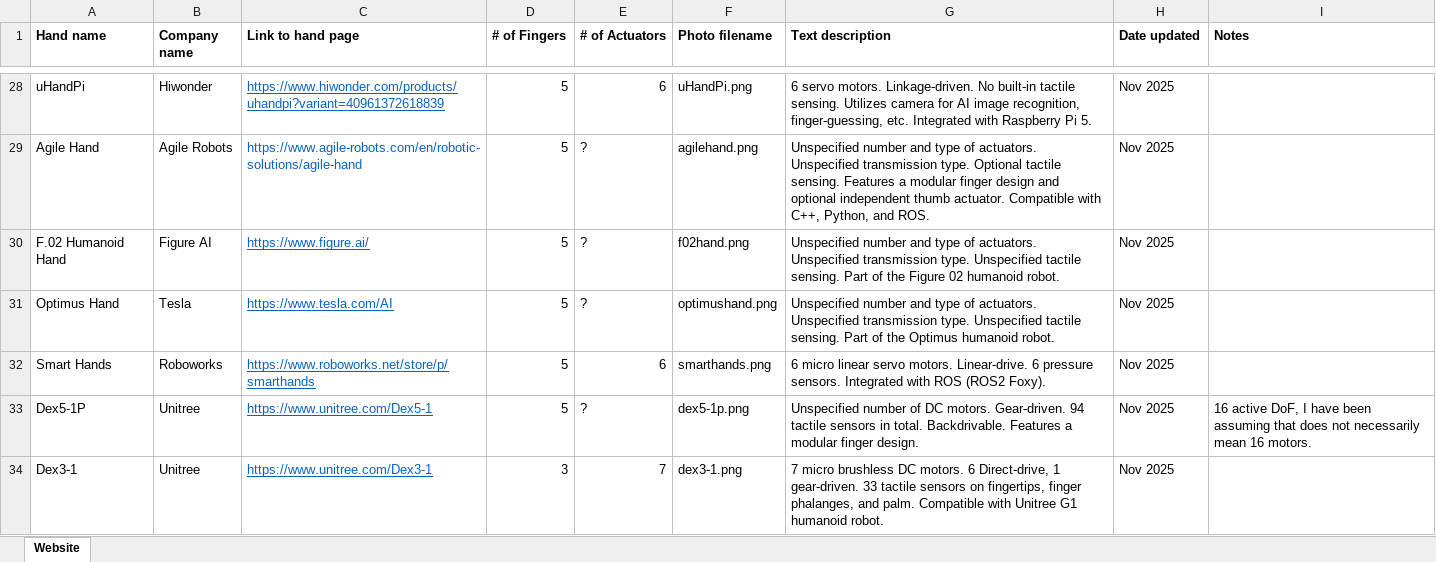
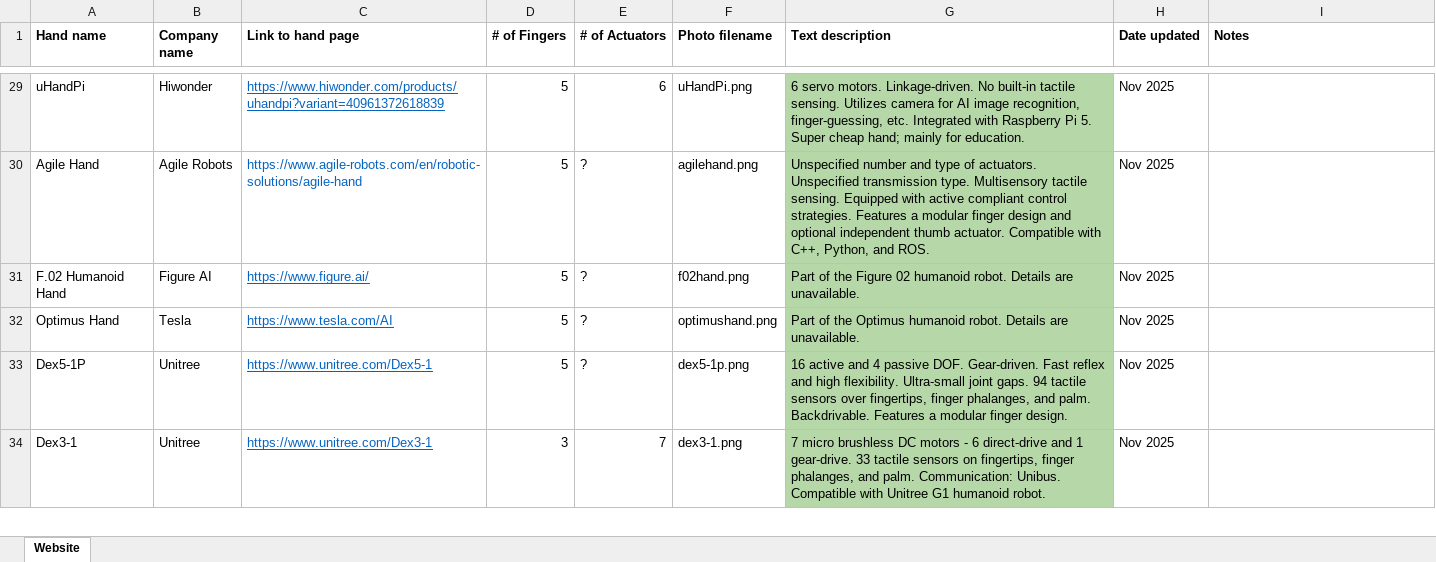
Before and after one commit to hand-erc/hand-erc.github.io, an Excel workbook: data/HAND_RoboticHandResearch.xlsx, sheet Website, drawn as a sheet; only a part is shown, gaps mark what is left out; values as stored, in another font and other column widths than the file's, no borders; charts and pictures not drawn; removed rows and columns are numbered as before the commit, all else as after; the diff covers the shown part only; the diff names each change by its address in the sheet, - before the commit and + after, or states it on an @@ line.

Commit message:
updated information, added surge hand, updated page format slightly

```diff
--- a/data/HAND_RoboticHandResearch.xlsx (sheet Website)
+++ b/data/HAND_RoboticHandResearch.xlsx (sheet Website)
-G29:G32 fill: none
+G29:G32 fill: #B6D7A8
-G29 (Text description): …Pi 5.
+G29 (Text description): …Pi 5. Super cheap hand; mainly for education.
-G30 (Text description): …transmission type. Optional tactile sensing. Features a…
+G30 (Text description): …transmission type. Multisensory tactile sensing. Equipped with active compliant control strategies. Features a…
-G31 (Text description): Unspecified number and type of actuators. Unspecified transmission type. Unspecified tactile sensing. Part of the Figure 02 humanoid robot.
+G31 (Text description): Part of the Figure 02 humanoid robot. Details are unavailable.
-G32 (Text description): Unspecified number and type of actuators. Unspecified transmission type. Unspecified tactile sensing. Part of the Optimus humanoid robot.
+G32 (Text description): Part of the Optimus humanoid robot. Details are unavailable.
-row 32: Smart Hands | Roboworks | https://www.roboworks.net/store/p/smarthands | 5 | 6 | smarthands.png | 6 micro linear servo motors. Linear-drive. 6 pressure sensors. Integrated with ROS (ROS2 Foxy). | Nov 2025
-G33 (Text description): Unspecified number of DC motors. Gear-driven. 94 tactile sensors in total. Backdrivable. Features…
+G33 (Text description): 16 active and 4 passive DOF. Gear-driven. Fast reflex and high flexibility. Ultra-small joint gaps. 94 tactile sensors over fingertips, finger phalanges, and palm. Backdrivable. Features…
-G33:G34 fill: none
+G33:G34 fill: #B6D7A8
-I33 (Notes): 16 active DoF, I have been assuming that does not necessarily mean 16 motors.
+I33 (Notes): (empty)
-G34 (Text description): …brushless DC motors. 6 Direct-drive, 1 gear-driven. 33 tactile sensors on fingertips, finger phalanges, and palm. Compatible with…
+G34 (Text description): …brushless DC motors - 6 direct-drive and 1 gear-drive. 33 tactile sensors on fingertips, finger phalanges, and palm. Communication: Unibus. Compatible with…
```
Also changed, not shown: 1 added row, 25 edited cells and cell formats elsewhere in this sheet, 4 other files.
